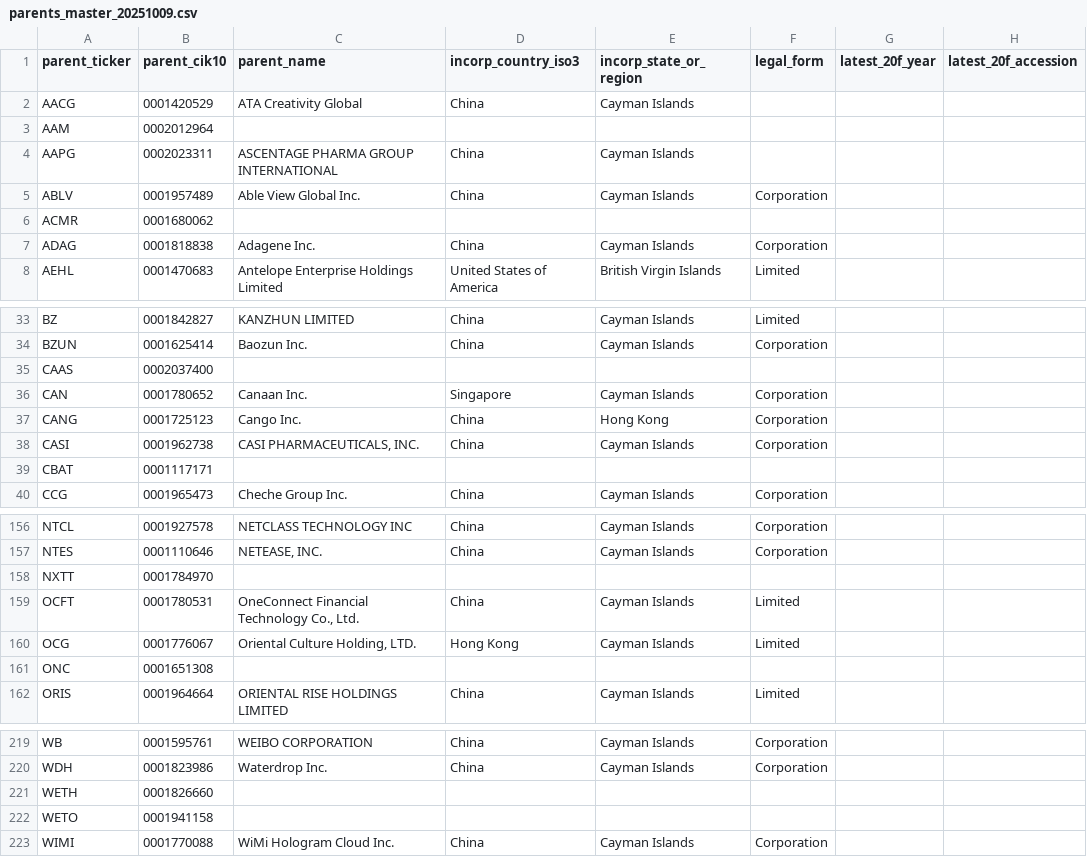
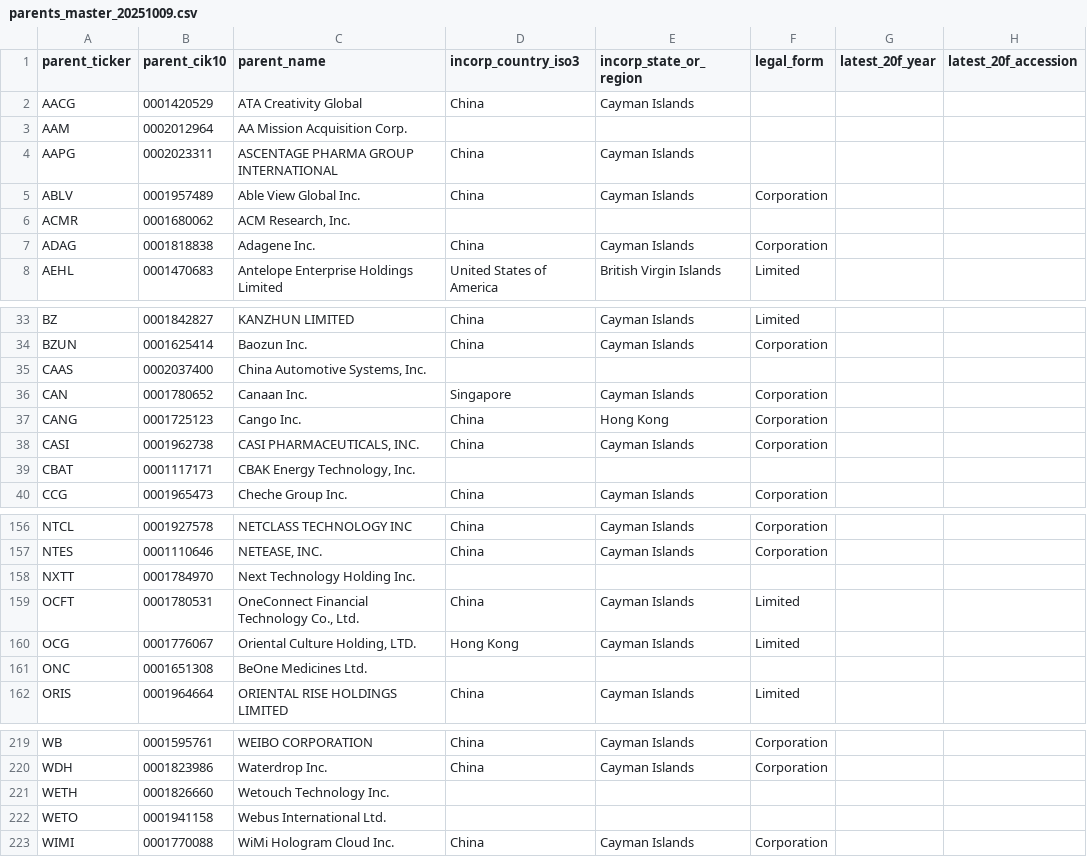
Before and after one commit to wjbalduf/MappingGlobalChinaMQP, a CSV file: data/clean/parents_master_20251009.csv, drawn as a sheet; only a part is shown, gaps mark what is left out; the diff covers the shown part only; the diff names each change by its address in the sheet, - before the commit and + after, or states it on an @@ line.

Commit message:
All names found

```diff
--- a/data/clean/parents_master_20251009.csv
+++ b/data/clean/parents_master_20251009.csv
-C3 (parent_name): (empty)
+C3 (parent_name): AA Mission Acquisition Corp.
-C6 (parent_name): (empty)
+C6 (parent_name): ACM Research, Inc.
-C35 (parent_name): (empty)
+C35 (parent_name): China Automotive Systems, Inc.
-C39 (parent_name): (empty)
+C39 (parent_name): CBAK Energy Technology, Inc.
-C158 (parent_name): (empty)
+C158 (parent_name): Next Technology Holding Inc.
-C161 (parent_name): (empty)
+C161 (parent_name): BeOne Medicines Ltd.
-C221 (parent_name): (empty)
+C221 (parent_name): Wetouch Technology Inc.
-C222 (parent_name): (empty)
+C222 (parent_name): Webus International Ltd.
```
Also changed, not shown: 20 edited cells elsewhere in this file, 1 other file.
